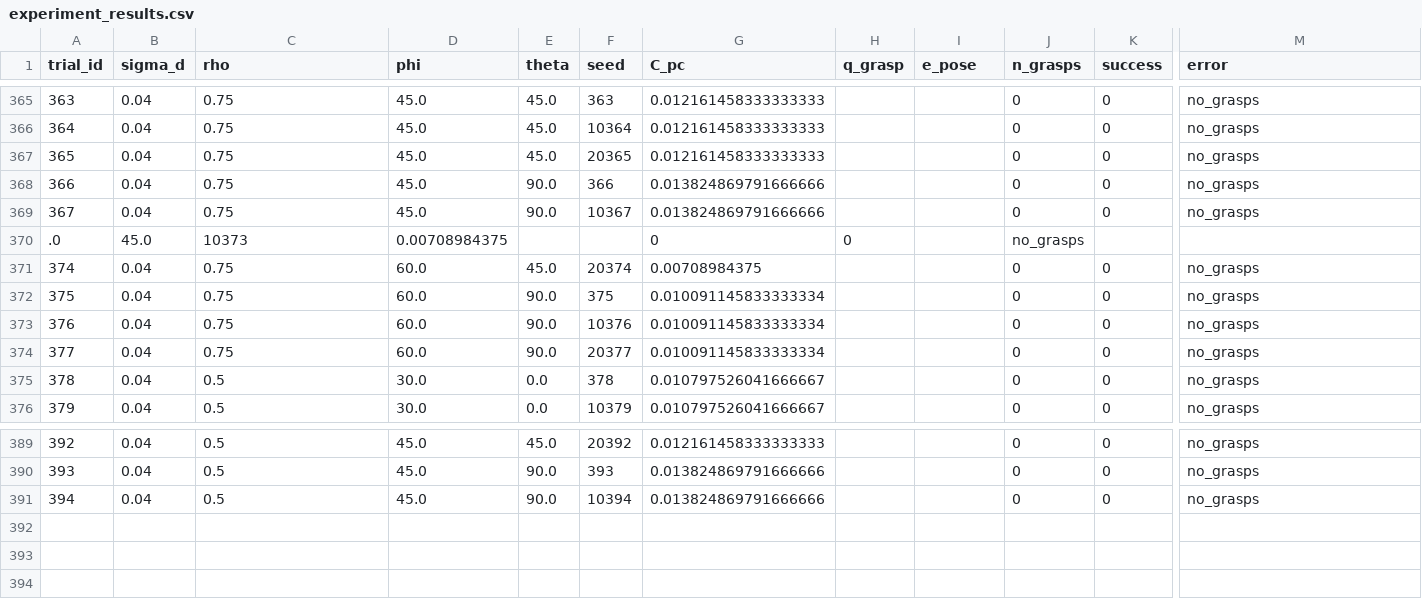
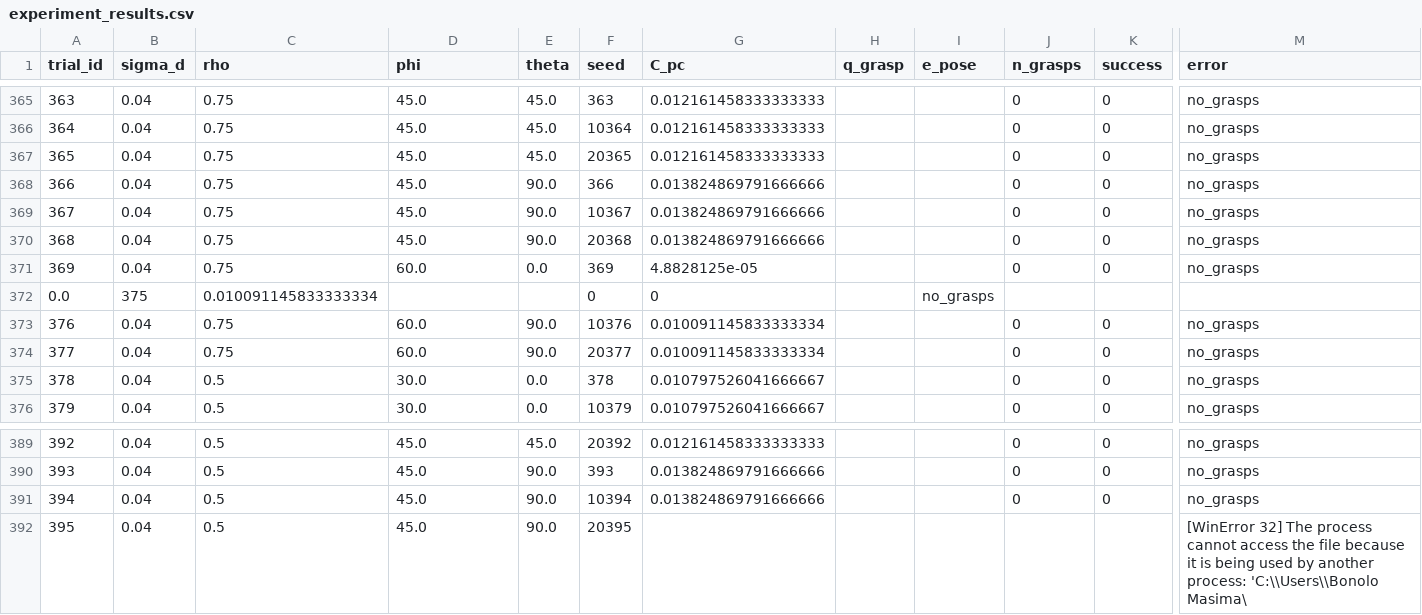
Before and after one commit to mushyalpha/Reasoning_via_Inference, a CSV file: results/experiment_results.csv, drawn as a sheet; only a part is shown, gaps mark what is left out; removed rows and columns are numbered as before the commit, all else as after; rows hold the shown columns only; the diff names each change by its address in the sheet, - before the commit and + after, or states it on an @@ line.

Commit message:
feat: export experimental trial results to csv file

```diff
--- a/results/experiment_results.csv
+++ b/results/experiment_results.csv
-row 370: .0 | 45.0 | 10373 | 0.00708984375 |  |  | 0 | 0 |  | no_grasps
@@ column A (trial_id) renumbered between rows 370 and 371 @@
-D370 (phi): 60.0
+D370 (phi): 45.0
-E370 (theta): 45.0
+E370 (theta): 90.0
-F370 (seed): 20374
+F370 (seed): 20368
-G370 (C_pc): 0.00708984375
+G370 (C_pc): 0.013824869791666666
-E371 (theta): 90.0
+E371 (theta): 0.0
-F371 (seed): 375
+F371 (seed): 369
-G371 (C_pc): 0.010091145833333334
+G371 (C_pc): 4.8828125e-05
+row 372: 0.0 | 375 | 0.010091145833333334 |  |  | 0 | 0 |  | no_grasps
+row 392: 395 | 0.04 | 0.5 | 45.0 | 90.0 | 20395 |  |  |  |  |  | [WinError 32] The process cannot access the file because it is being used by another process: 'C:\\Users\\Bonolo Masima\
```
Also changed, not shown: 1 other file.
